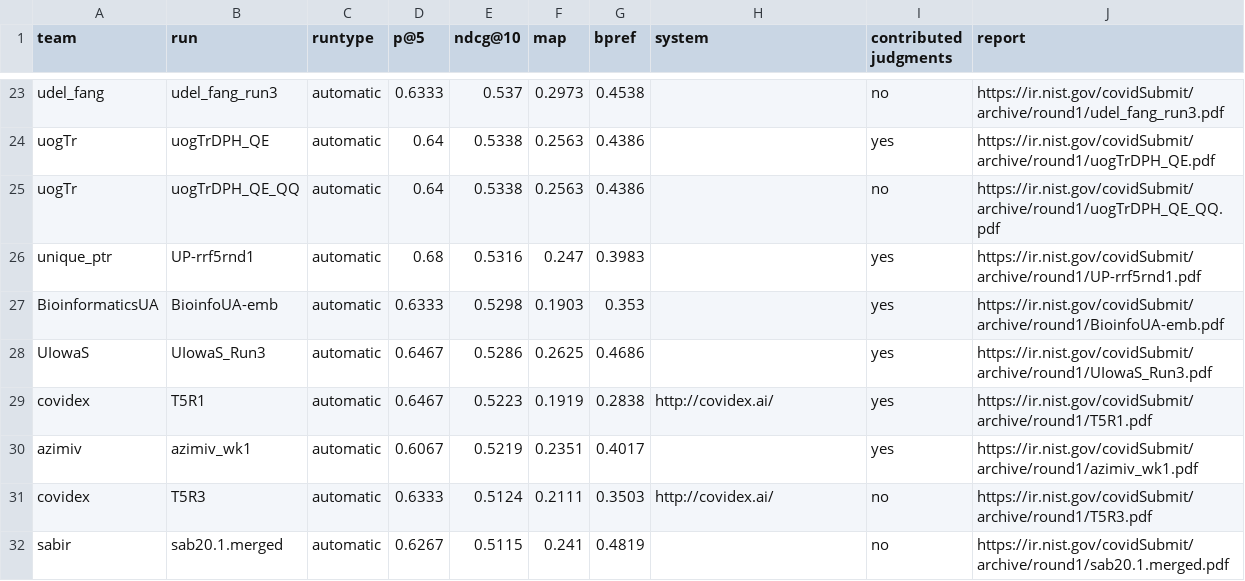
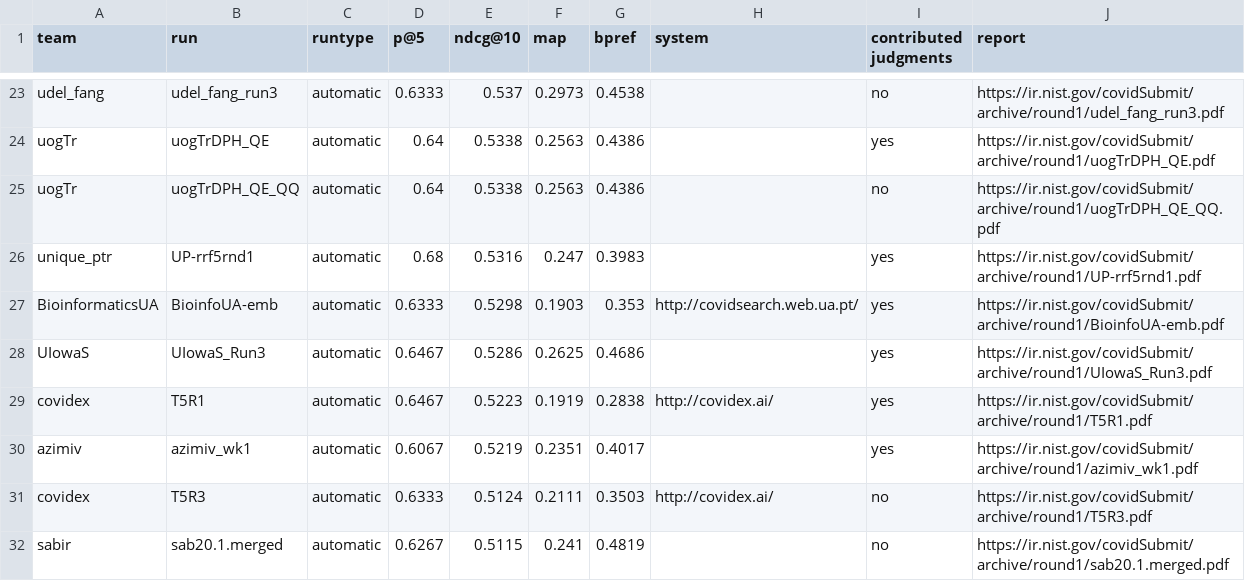
Before and after one commit to castorini/TREC-COVID, a CSV file: round1/leaderboard.csv, drawn as a sheet; only a part is shown, gaps mark what is left out.

Commit message:
BioinformaticsUA online system (#6)

```diff
--- a/round1/leaderboard.csv
+++ b/round1/leaderboard.csv
@@ -26,3 +26,3 @@ uogTr,uogTrDPH_QE_QQ,automatic,0.64,0.5338,0.2563,0.4386,,no,https://ir.nist.gov
 unique_ptr,UP-rrf5rnd1,automatic,0.68,0.5316,0.247,0.3983,,yes,https://ir.nist.gov/covidSubmit/archive/round1/UP-rrf5rnd1.pdf
-BioinformaticsUA,BioinfoUA-emb,automatic,0.6333,0.5298,0.1903,0.353,,yes,https://ir.nist.gov/covidSubmit/archive/round1/BioinfoUA-emb.pdf
+BioinformaticsUA,BioinfoUA-emb,automatic,0.6333,0.5298,0.1903,0.353,http://covidsearch.web.ua.pt/,yes,https://ir.nist.gov/covidSubmit/archive/round1/BioinfoUA-emb.pdf
 UIowaS,UIowaS_Run3,automatic,0.6467,0.5286,0.2625,0.4686,,yes,https://ir.nist.gov/covidSubmit/archive/round1/UIowaS_Run3.pdf
```
